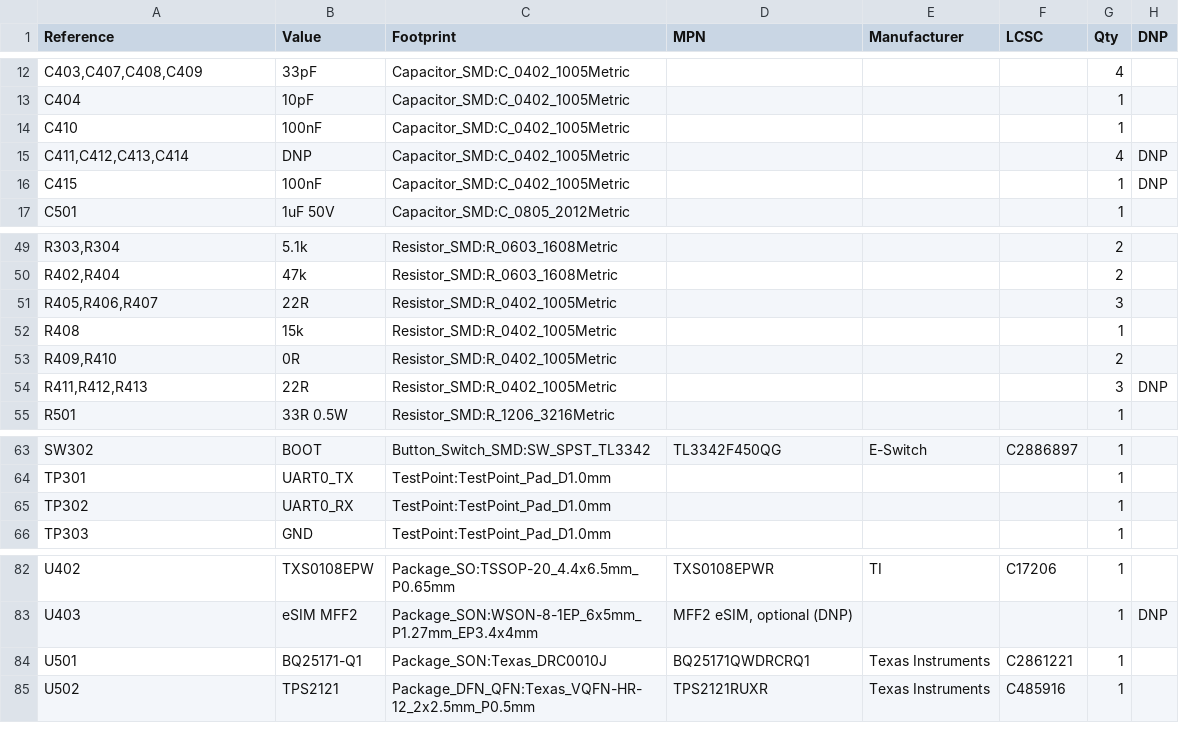
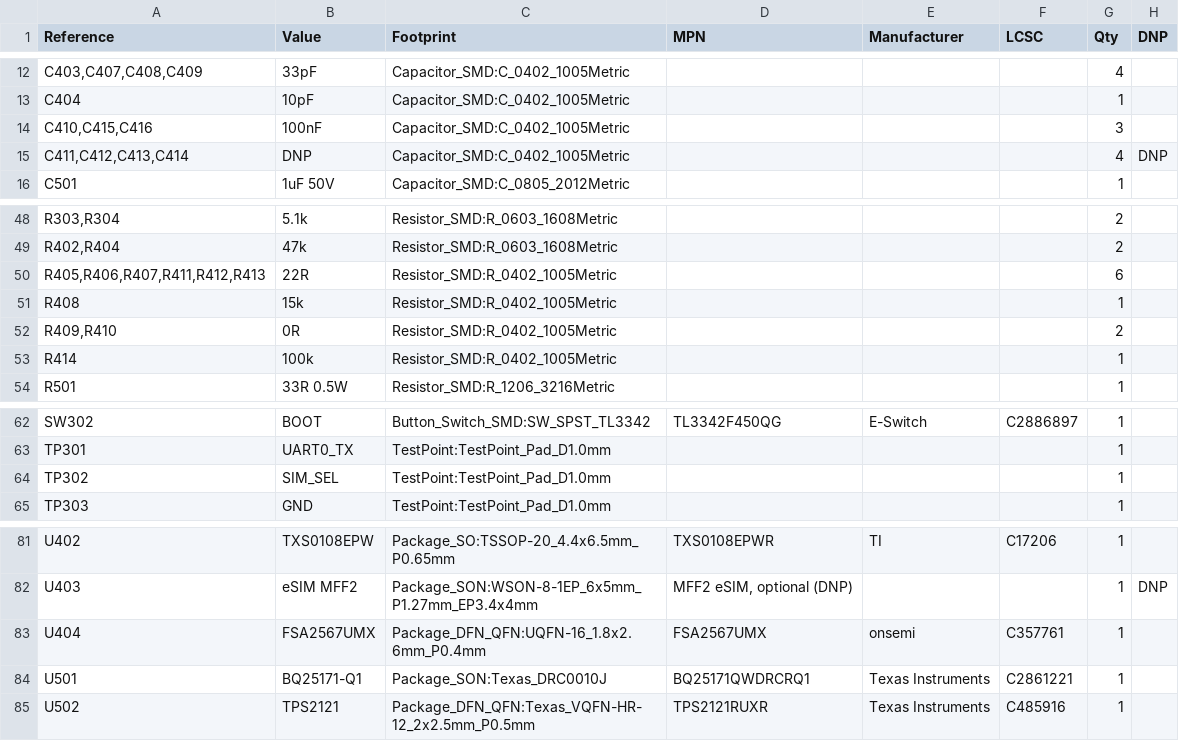
Before and after one commit to peterbaumert/obd-v2x-dongle, a CSV file: docs/bom.csv, drawn as a sheet; only a part is shown, gaps mark what is left out.

Commit message:
PCB: place and route the SIM switch U404
U404 (FSA2567, UQFN-16 0.4 mm) sits on the bottom side between the ESP and
the modem, where vias can go anywhere around it (no modem pads above), with
C416 / R414 next to it. SIM nets routed with Freerouting plus maze.py and a
few hand-placed escapes; two GND stitching vias next to R412 removed to
reach its pad. DRC 0 errors / 0 unconnected, parity 0, ERC 0/0, netlist
matches the reference. Docs, BOM, schematic PDF and renders updated.

```diff
--- a/docs/bom.csv
+++ b/docs/bom.csv
@@ -13,5 +13,4 @@
 "C404","10pF","Capacitor_SMD:C_0402_1005Metric","","","","1",""
-"C410","100nF","Capacitor_SMD:C_0402_1005Metric","","","","1",""
+"C410,C415,C416","100nF","Capacitor_SMD:C_0402_1005Metric","","","","3",""
 "C411,C412,C413,C414","DNP","Capacitor_SMD:C_0402_1005Metric","","","","4","DNP"
-"C415","100nF","Capacitor_SMD:C_0402_1005Metric","","","","1","DNP"
 "C501","1uF 50V","Capacitor_SMD:C_0805_2012Metric","","","","1",""
@@ -50,6 +49,6 @@
 "R402,R404","47k","Resistor_SMD:R_0603_1608Metric","","","","2",""
-"R405,R406,R407","22R","Resistor_SMD:R_0402_1005Metric","","","","3",""
+"R405,R406,R407,R411,R412,R413","22R","Resistor_SMD:R_0402_1005Metric","","","","6",""
 "R408","15k","Resistor_SMD:R_0402_1005Metric","","","","1",""
 "R409,R410","0R","Resistor_SMD:R_0402_1005Metric","","","","2",""
-"R411,R412,R413","22R","Resistor_SMD:R_0402_1005Metric","","","","3","DNP"
+"R414","100k","Resistor_SMD:R_0402_1005Metric","","","","1",""
 "R501","33R 0.5W","Resistor_SMD:R_1206_3216Metric","","","","1",""
@@ -64,3 +63,3 @@
 "TP301","UART0_TX","TestPoint:TestPoint_Pad_D1.0mm","","","","1",""
-"TP302","UART0_RX","TestPoint:TestPoint_Pad_D1.0mm","","","","1",""
+"TP302","SIM_SEL","TestPoint:TestPoint_Pad_D1.0mm","","","","1",""
 "TP303","GND","TestPoint:TestPoint_Pad_D1.0mm","","","","1",""
@@ -83,2 +82,3 @@
 "U403","eSIM MFF2","Package_SON:WSON-8-1EP_6x5mm_P1.27mm_EP3.4x4mm","MFF2 eSIM, optional (DNP)","","","1","DNP"
+"U404","FSA2567UMX","Package_DFN_QFN:UQFN-16_1.8x2.6mm_P0.4mm","FSA2567UMX","onsemi","C357761","1",""
 "U501","BQ25171-Q1","Package_SON:Texas_DRC0010J","BQ25171QWDRCRQ1","Texas Instruments","C2861221","1",""
```
Also changed, not shown: 8 other files.
